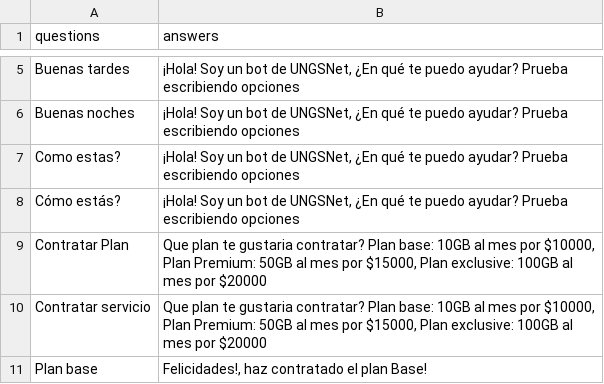
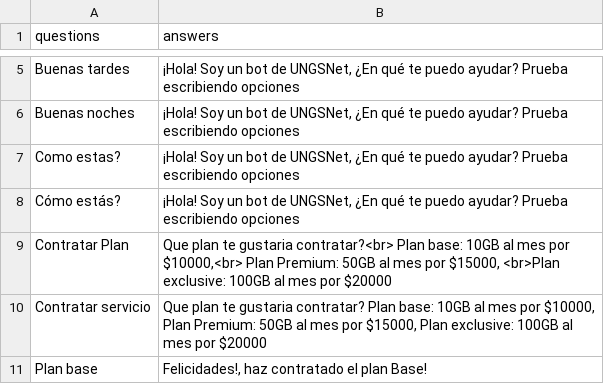
Before and after one commit to ferrt1/TP-Inicial-ChatBot, a CSV file: backend/bot/data.csv, drawn as a sheet; only a part is shown, gaps mark what is left out.

```diff
--- a/backend/bot/data.csv
+++ b/backend/bot/data.csv
@@ -8,3 +8,3 @@ questions;answers
 "Cómo estás?";"¡Hola! Soy un bot de UNGSNet, ¿En qué te puedo ayudar? Prueba escribiendo opciones"
-"Contratar Plan";"Que plan te gustaria contratar? Plan base: 10GB al mes por $10000, Plan Premium: 50GB al mes por $15000, Plan exclusive: 100GB al mes por $20000"
+"Contratar Plan";"Que plan te gustaria contratar?<br> Plan base: 10GB al mes por $10000,<br> Plan Premium: 50GB al mes por $15000, <br>Plan exclusive: 100GB al mes por $20000"
 "Contratar servicio";"Que plan te gustaria contratar? Plan base: 10GB al mes por $10000, Plan Premium: 50GB al mes por $15000, Plan exclusive: 100GB al mes por $20000"
```
Also changed, not shown: 4 other files.
